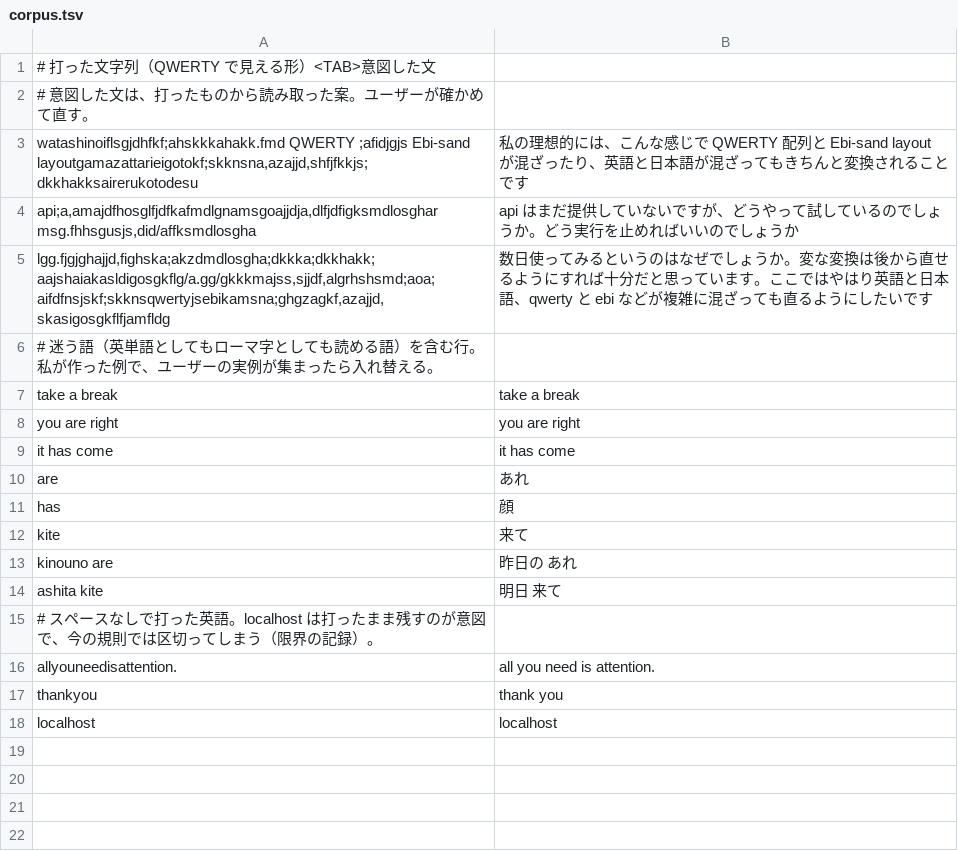
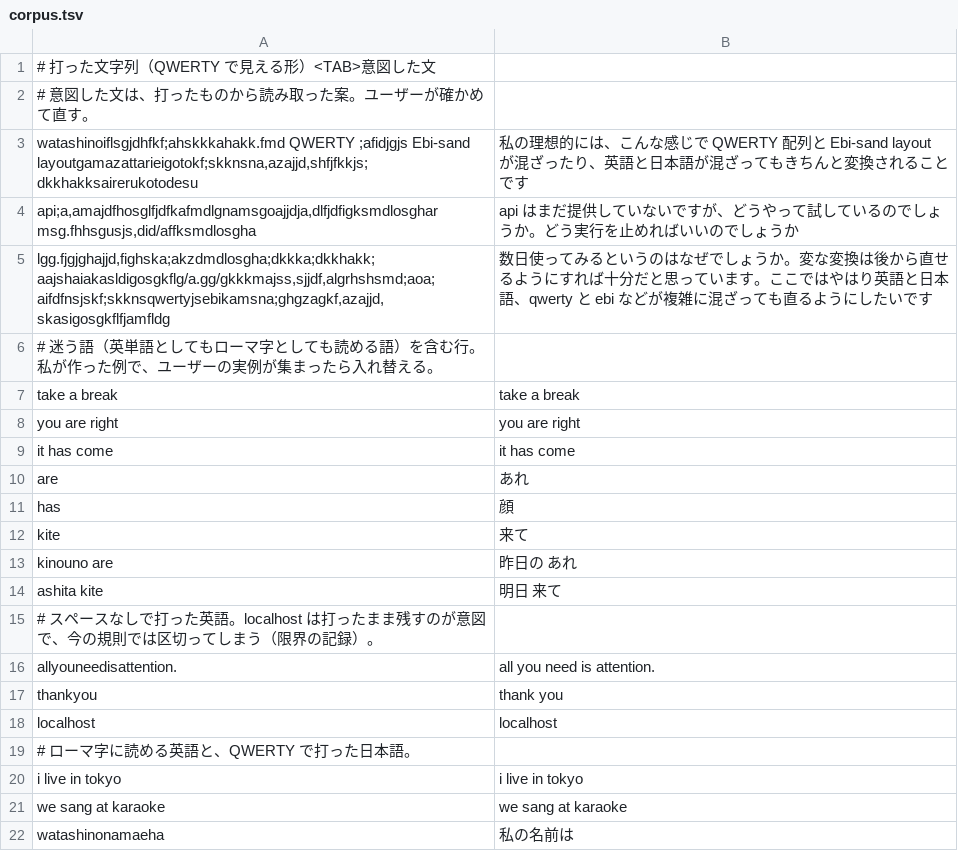
Before and after one commit to mei28/kaede, a TSV file: Evaluation/corpus.tsv, drawn as a sheet.

Commit message:
test: add corpus lines for romaji-like English and QWERTY Japanese
i live in tokyo, we sang at karaoke and watashinonamaeha. On the 17 lines
the rules match 8 (14.6% character errors) and asking Jev matches 9 (12.9%):
the difference is localhost, which Jev keeps as typed.

```diff
--- a/Evaluation/corpus.tsv
+++ b/Evaluation/corpus.tsv
@@ -18 +18,5 @@ thankyou	thank you
 localhost	localhost
+# ローマ字に読める英語と、QWERTY で打った日本語。
+i live in tokyo	i live in tokyo
+we sang at karaoke	we sang at karaoke
+watashinonamaeha	私の名前は
```
